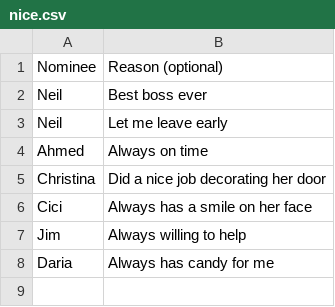
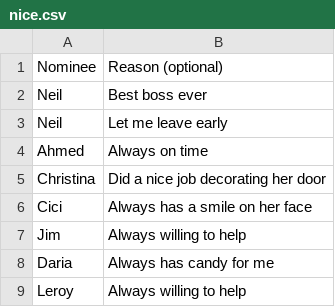
Before and after one commit to nwilson1211-cmyk/naughty-nice-dashboard, a CSV file: nice.csv, drawn as a sheet.

Commit message:
Update nice.csv from Google Form (nominee + reason only)

```diff
--- a/nice.csv
+++ b/nice.csv
@@ -8 +8,2 @@ Jim,Always willing to help
 Daria,Always has candy for me
+Leroy,Always willing to help
```
